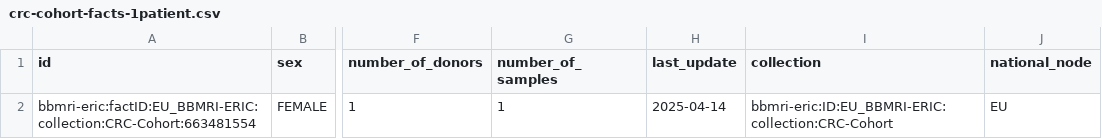
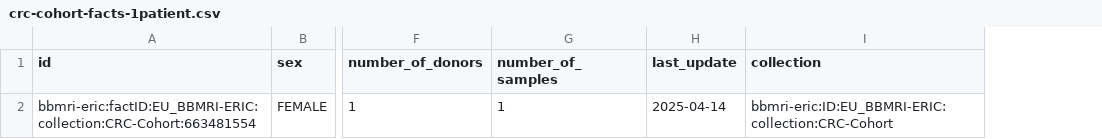
Before and after one commit to samply/directory_sync_service, a CSV file: data/crc-cohort-facts-1patient.csv, drawn as a sheet; only a part is shown, gaps mark what is left out; the diff names each change by its address in the sheet, - before the commit and + after, or states it on an @@ line.

```diff
--- a/data/crc-cohort-facts-1patient.csv
+++ b/data/crc-cohort-facts-1patient.csv
-column J (national_node), row 2: EU
```
Also changed, not shown: data/crc-cohort-facts-full.csv, 4 other files.
